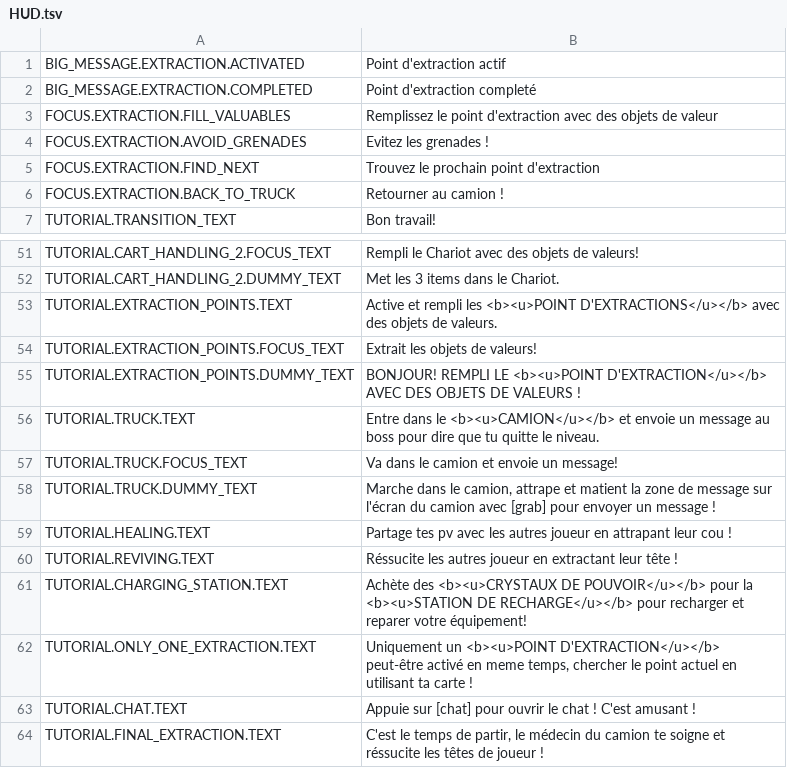
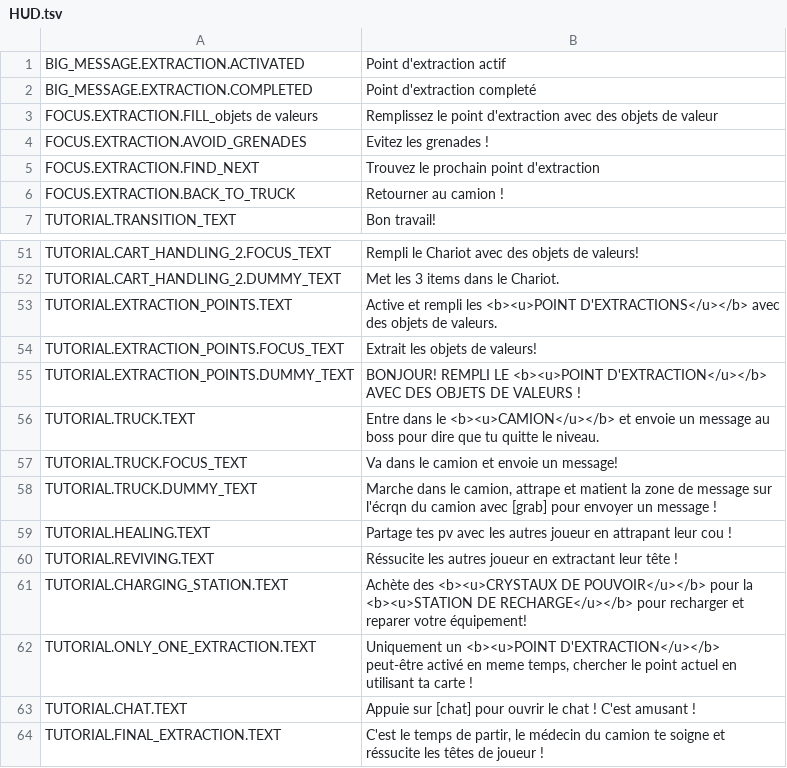
Before and after one commit to Sayaniku/REPO-Trad-fr, a TSV file: HUD.tsv, drawn as a sheet; only a part is shown, gaps mark what is left out.

```diff
--- a/HUD.tsv
+++ b/HUD.tsv
@@ -2,3 +2,3 @@ BIG_MESSAGE.EXTRACTION.ACTIVATED	Point d'extraction actif
 BIG_MESSAGE.EXTRACTION.COMPLETED	Point d'extraction completé
-FOCUS.EXTRACTION.FILL_VALUABLES	Remplissez le point d'extraction avec des objets de valeur
+FOCUS.EXTRACTION.FILL_objets de valeurs	Remplissez le point d'extraction avec des objets de valeur
 FOCUS.EXTRACTION.AVOID_GRENADES	Evitez les grenades !
@@ -57,3 +57,3 @@ TUTORIAL.TRUCK.TEXT	Entre dans le <b><u>CAMION</u></b> et envoie un message au b
 TUTORIAL.TRUCK.FOCUS_TEXT	Va dans le camion et envoie un message!
-TUTORIAL.TRUCK.DUMMY_TEXT	Marche dans le camion, attrape et matient la zone de message sur l'écran du camion avec [grab] pour envoyer un message !
+TUTORIAL.TRUCK.DUMMY_TEXT	Marche dans le camion, attrape et matient la zone de message sur l'écrqn du camion avec [grab] pour envoyer un message !
 TUTORIAL.HEALING.TEXT	Partage tes pv avec les autres joueur en attrapant leur cou !
```
Also changed, not shown: Game.tsv, Menu.tsv.
